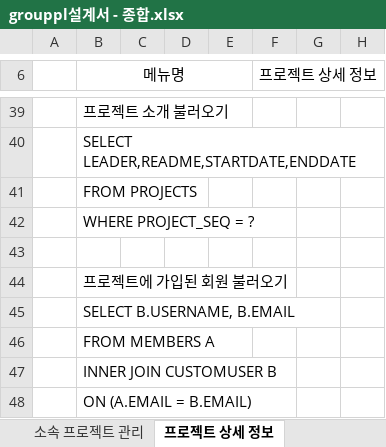
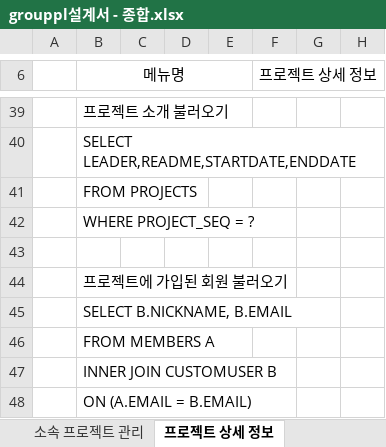
Before and after one commit to 35613/GROUPPL, an Excel workbook: Documents/grouppl설계서 - 종합.xlsx, sheet 프로젝트 상세 정보, drawn as a sheet; only a part is shown, gaps mark what is left out; values as stored, in another font and other column widths than the file's, no borders; the diff names each change by its address in the sheet, - before the commit and + after, or states it on an @@ line.

Commit message:
전창건부분 수정 완료

```diff
--- a/Documents/grouppl설계서 - 종합.xlsx (sheet 프로젝트 상세 정보)
+++ b/Documents/grouppl설계서 - 종합.xlsx (sheet 프로젝트 상세 정보)
-B45 (메뉴명): SELECT B.USERNAME, B.EMAIL
+B45 (메뉴명): SELECT B.NICKNAME, B.EMAIL
```
